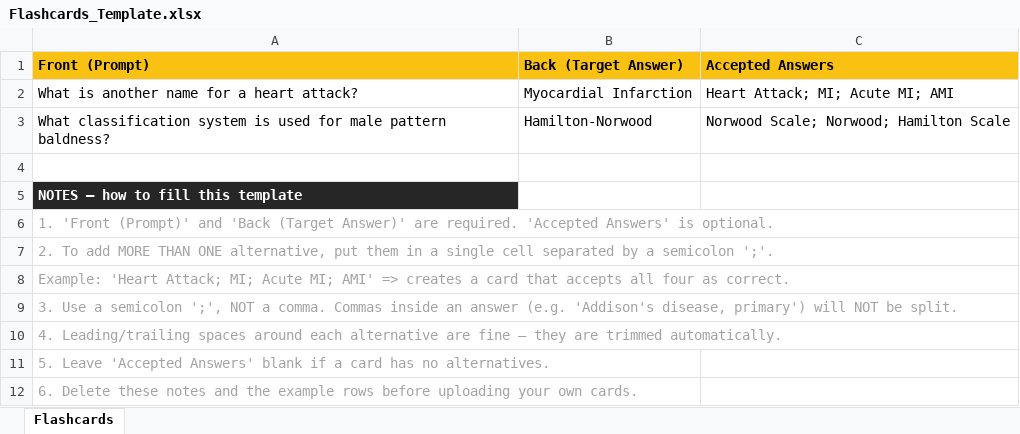
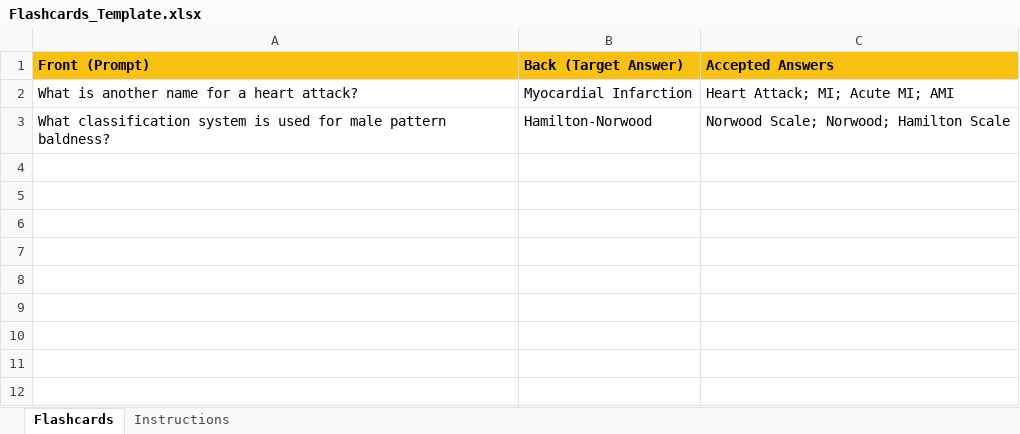
Before and after one commit to juveniusm/levelup-flashcards, an Excel workbook: public/Flashcards_Template.xlsx, sheet Flashcards, drawn as a sheet; values as stored, in another font and other column widths than the file's, no borders; the diff names each change by its address in the sheet, - before the commit and + after, or states it on an @@ line.

```diff
--- a/public/Flashcards_Template.xlsx (sheet Flashcards)
+++ b/public/Flashcards_Template.xlsx (sheet Flashcards)
+sheet tab: Instructions
-row 4: (empty)
-row 5: NOTES — how to fill this template
-row 6: 1. 'Front (Prompt)' and 'Back (Target Answer)' are required. 'Accepted Answers' is optional.
-row 7: 2. To add MORE THAN ONE alternative, put them in a single cell separated by a semicolon ';'.
-row 8: Example: 'Heart Attack; MI; Acute MI; AMI' => creates a card that accepts all four as correct.
-row 9: 3. Use a semicolon ';', NOT a comma. Commas inside an answer (e.g. 'Addison's disease, primary') will NOT be split.
-row 10: 4. Leading/trailing spaces around each alternative are fine — they are trimmed automatically.
-row 11: 5. Leave 'Accepted Answers' blank if a card has no alternatives.
-row 12: 6. Delete these notes and the example rows before uploading your own cards.
```
Also changed, not shown: 1 other file.
